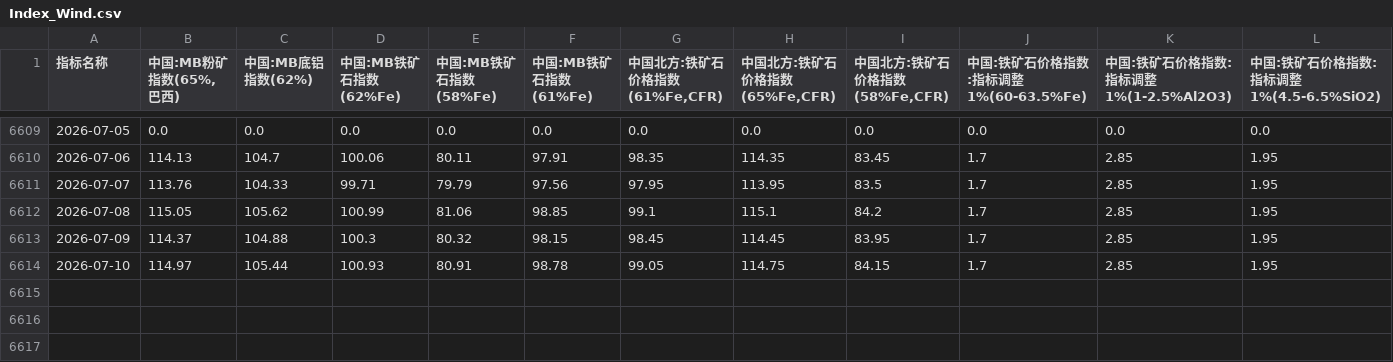
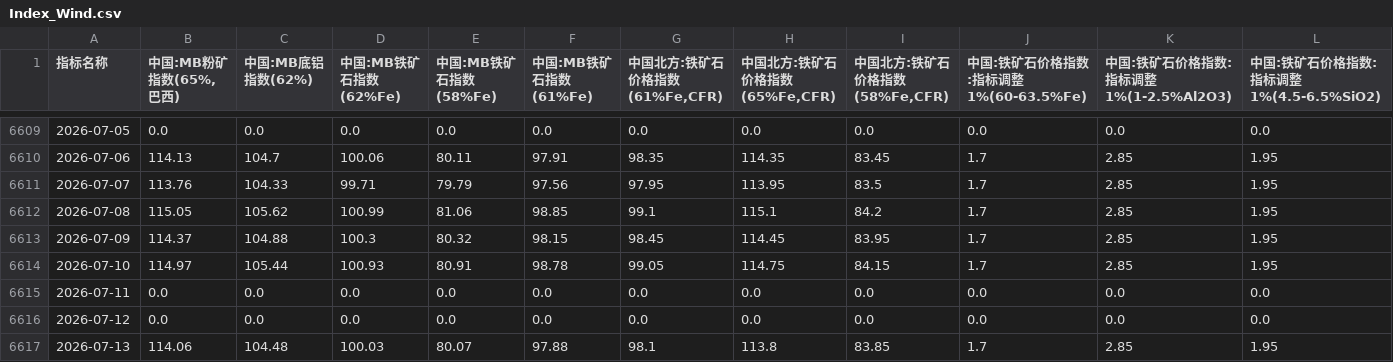
Before and after one commit to TonyTrearelease/iron-ore-report, a CSV file: Index_Wind.csv, drawn as a sheet; only a part is shown, gaps mark what is left out; rows hold the shown columns only; the diff names each change by its address in the sheet, - before the commit and + after, or states it on an @@ line.

Commit message:
chore: update data (2026-07-14 13:35)

```diff
--- a/Index_Wind.csv
+++ b/Index_Wind.csv
+row 6615: 2026-07-11 | 0.0 | 0.0 | 0.0 | 0.0 | 0.0 | 0.0 | 0.0 | 0.0 | 0.0 | 0.0 | 0.0
+row 6616: 2026-07-12 | 0.0 | 0.0 | 0.0 | 0.0 | 0.0 | 0.0 | 0.0 | 0.0 | 0.0 | 0.0 | 0.0
+row 6617: 2026-07-13 | 114.06 | 104.48 | 100.03 | 80.07 | 97.88 | 98.1 | 113.8 | 83.85 | 1.7 | 2.85 | 1.95
```
Also changed, not shown: Dis_MS.csv, Price_MS.csv, 20 other files.
